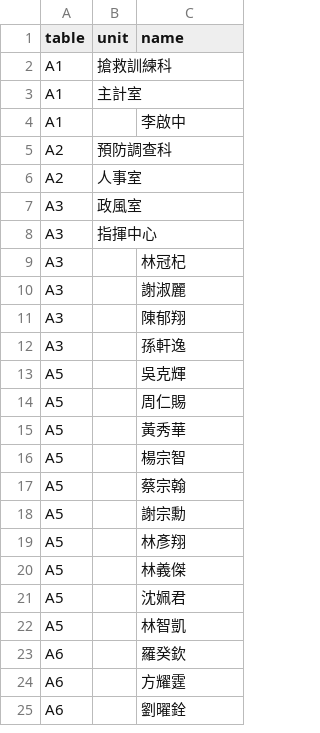
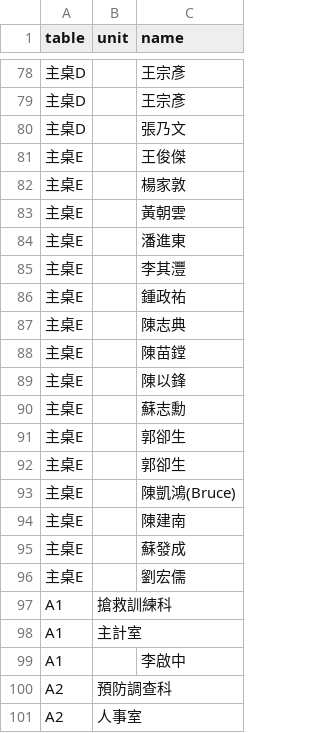
Before and after one commit to zxasdfcvdfcv/aaaaa, a CSV file: guests.csv, drawn as a sheet; only a part is shown, gaps mark what is left out; the shorter side is filled out with more unchanged rows; the diff covers the shown part only.

```diff
--- a/guests.csv
+++ b/guests.csv
@@ -0,0 +78,19 @@
+主桌D,,王宗彥,,,,
+主桌D,,王宗彥,,,,
+主桌D,,張乃文,,,,
+主桌E,,王俊傑,,,,
+主桌E,,楊家敦,,,,
+主桌E,,黃朝雲,,,,
+主桌E,,潘進東,,,,
+主桌E,,李其灃,,,,
+主桌E,,鍾政祐,,,,
+主桌E,,陳志典,,,,
+主桌E,,陳苗鏜,,,,
+主桌E,,陳以鋒,,,,
+主桌E,,蘇志勳,,,,
+主桌E,,郭卻生,,,,
+主桌E,,郭卻生,,,,
+主桌E,,陳凱鴻(Bruce),,,,
+主桌E,,陳建南,,,,
+主桌E,,蘇發成,,,,
+主桌E,,劉宏儒,,,,
```
Also changed, not shown: 76 added rows elsewhere in this file, 1 other file.
